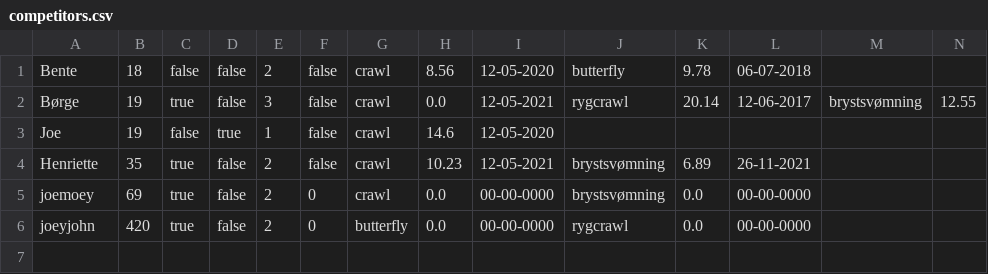
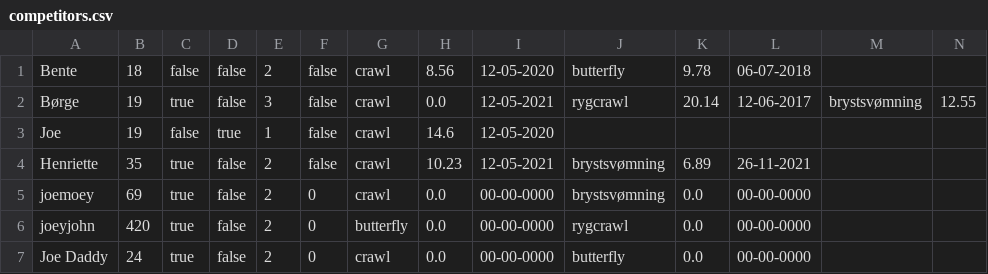
Before and after one commit to victor-dat21b/Delphinen-CoderBois, a CSV file: competitors.csv, drawn as a sheet; only a part is shown; rows hold the shown columns only; the diff names each change by its address in the sheet, - before the commit and + after, or states it on an @@ line.

```diff
--- a/competitors.csv
+++ b/competitors.csv
+row 7: Joe Daddy | 24 | true | false | 2 | 0 | crawl | 0.0 | 00-00-0000 | butterfly | 0.0 | 00-00-0000
```
Also changed, not shown: 2 other files.
